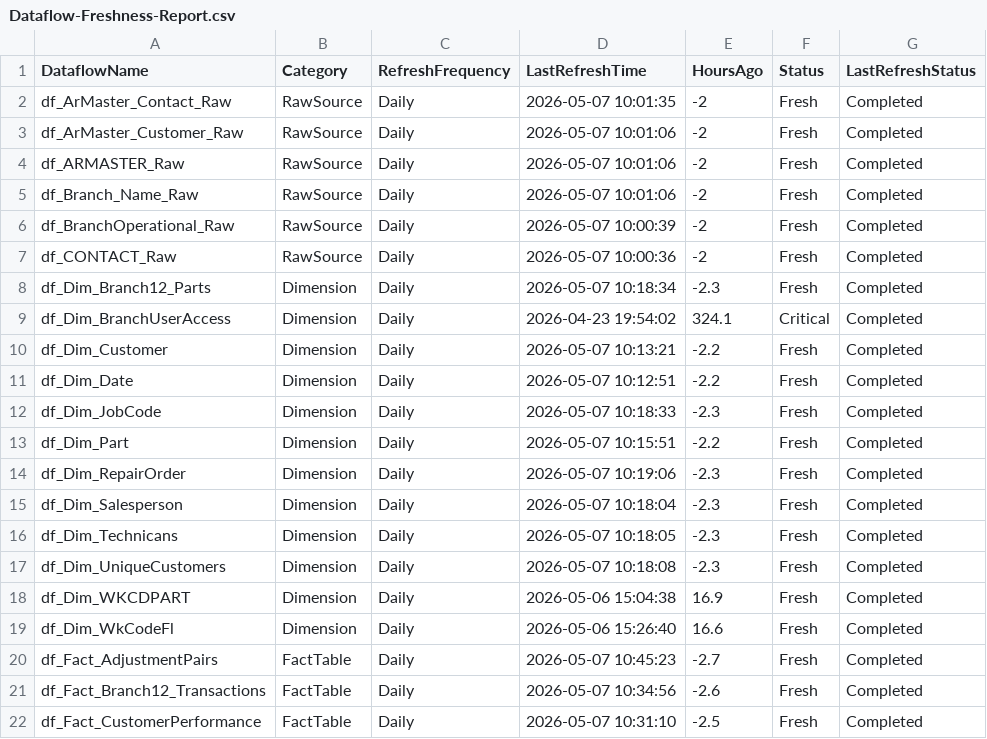
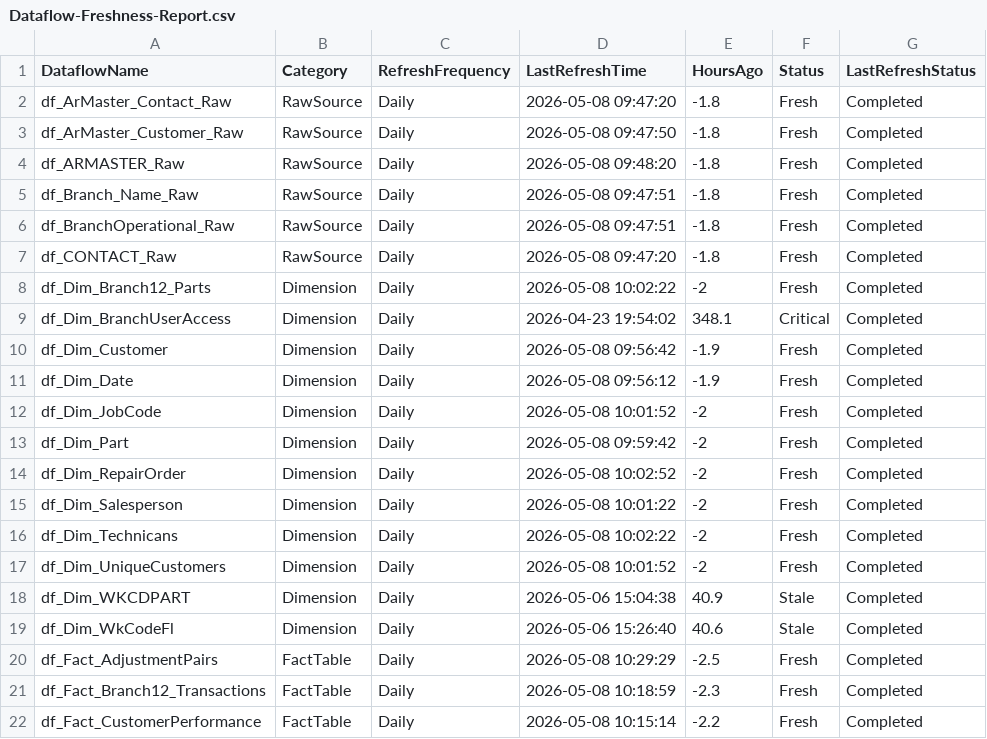
Before and after one commit to SlyFox18/claude-data-projects, a CSV file: projects/fabric-monitoring/documentation/Dataflow-Freshness-Report.csv, drawn as a sheet; only a part is shown; the diff covers the shown part only.

Commit message:
Auto-update: post-pipeline monitoring 2026-05-08
Scheduled task: Run-PostPipeline-Monitoring
- Refresh history logged
- Data freshness checked
- CU usage updated
- Dashboard regenerated

```diff
--- a/projects/fabric-monitoring/documentation/Dataflow-Freshness-Report.csv
+++ b/projects/fabric-monitoring/documentation/Dataflow-Freshness-Report.csv
@@ -1,22 +1,22 @@
 "DataflowName","Category","RefreshFrequency","LastRefreshTime","HoursAgo","Status","LastRefreshStatus"
-"df_ArMaster_Contact_Raw","RawSource","Daily","2026-05-07 10:01:35","-2","Fresh","Completed"
-"df_ArMaster_Customer_Raw","RawSource","Daily","2026-05-07 10:01:06","-2","Fresh","Completed"
-"df_ARMASTER_Raw","RawSource","Daily","2026-05-07 10:01:06","-2","Fresh","Completed"
-"df_Branch_Name_Raw","RawSource","Daily","2026-05-07 10:01:06","-2","Fresh","Completed"
-"df_BranchOperational_Raw","RawSource","Daily","2026-05-07 10:00:39","-2","Fresh","Completed"
-"df_CONTACT_Raw","RawSource","Daily","2026-05-07 10:00:36","-2","Fresh","Completed"
-"df_Dim_Branch12_Parts","Dimension","Daily","2026-05-07 10:18:34","-2.3","Fresh","Completed"
-"df_Dim_BranchUserAccess","Dimension","Daily","2026-04-23 19:54:02","324.1","Critical","Completed"
-"df_Dim_Customer","Dimension","Daily","2026-05-07 10:13:21","-2.2","Fresh","Completed"
-"df_Dim_Date","Dimension","Daily","2026-05-07 10:12:51","-2.2","Fresh","Completed"
-"df_Dim_JobCode","Dimension","Daily","2026-05-07 10:18:33","-2.3","Fresh","Completed"
-"df_Dim_Part","Dimension","Daily","2026-05-07 10:15:51","-2.2","Fresh","Completed"
-"df_Dim_RepairOrder","Dimension","Daily","2026-05-07 10:19:06","-2.3","Fresh","Completed"
-"df_Dim_Salesperson","Dimension","Daily","2026-05-07 10:18:04","-2.3","Fresh","Completed"
-"df_Dim_Technicans","Dimension","Daily","2026-05-07 10:18:05","-2.3","Fresh","Completed"
-"df_Dim_UniqueCustomers","Dimension","Daily","2026-05-07 10:18:08","-2.3","Fresh","Completed"
-"df_Dim_WKCDPART","Dimension","Daily","2026-05-06 15:04:38","16.9","Fresh","Completed"
-"df_Dim_WkCodeFl","Dimension","Daily","2026-05-06 15:26:40","16.6","Fresh","Completed"
-"df_Fact_AdjustmentPairs","FactTable","Daily","2026-05-07 10:45:23","-2.7","Fresh","Completed"
-"df_Fact_Branch12_Transactions","FactTable","Daily","2026-05-07 10:34:56","-2.6","Fresh","Completed"
-"df_Fact_CustomerPerformance","FactTable","Daily","2026-05-07 10:31:10","-2.5","Fresh","Completed"
+"df_ArMaster_Contact_Raw","RawSource","Daily","2026-05-08 09:47:20","-1.8","Fresh","Completed"
+"df_ArMaster_Customer_Raw","RawSource","Daily","2026-05-08 09:47:50","-1.8","Fresh","Completed"
+"df_ARMASTER_Raw","RawSource","Daily","2026-05-08 09:48:20","-1.8","Fresh","Completed"
+"df_Branch_Name_Raw","RawSource","Daily","2026-05-08 09:47:51","-1.8","Fresh","Completed"
+"df_BranchOperational_Raw","RawSource","Daily","2026-05-08 09:47:51","-1.8","Fresh","Completed"
+"df_CONTACT_Raw","RawSource","Daily","2026-05-08 09:47:20","-1.8","Fresh","Completed"
+"df_Dim_Branch12_Parts","Dimension","Daily","2026-05-08 10:02:22","-2","Fresh","Completed"
+"df_Dim_BranchUserAccess","Dimension","Daily","2026-04-23 19:54:02","348.1","Critical","Completed"
+"df_Dim_Customer","Dimension","Daily","2026-05-08 09:56:42","-1.9","Fresh","Completed"
+"df_Dim_Date","Dimension","Daily","2026-05-08 09:56:12","-1.9","Fresh","Completed"
+"df_Dim_JobCode","Dimension","Daily","2026-05-08 10:01:52","-2","Fresh","Completed"
+"df_Dim_Part","Dimension","Daily","2026-05-08 09:59:42","-2","Fresh","Completed"
+"df_Dim_RepairOrder","Dimension","Daily","2026-05-08 10:02:52","-2","Fresh","Completed"
+"df_Dim_Salesperson","Dimension","Daily","2026-05-08 10:01:22","-2","Fresh","Completed"
+"df_Dim_Technicans","Dimension","Daily","2026-05-08 10:02:22","-2","Fresh","Completed"
+"df_Dim_UniqueCustomers","Dimension","Daily","2026-05-08 10:01:52","-2","Fresh","Completed"
+"df_Dim_WKCDPART","Dimension","Daily","2026-05-06 15:04:38","40.9","Stale","Completed"
+"df_Dim_WkCodeFl","Dimension","Daily","2026-05-06 15:26:40","40.6","Stale","Completed"
+"df_Fact_AdjustmentPairs","FactTable","Daily","2026-05-08 10:29:29","-2.5","Fresh","Completed"
+"df_Fact_Branch12_Transactions","FactTable","Daily","2026-05-08 10:18:59","-2.3","Fresh","Completed"
+"df_Fact_CustomerPerformance","FactTable","Daily","2026-05-08 10:15:14","-2.2","Fresh","Completed"
```
Also changed, not shown: 1 added row and 112 edited cells elsewhere in this file, 7 other files.
